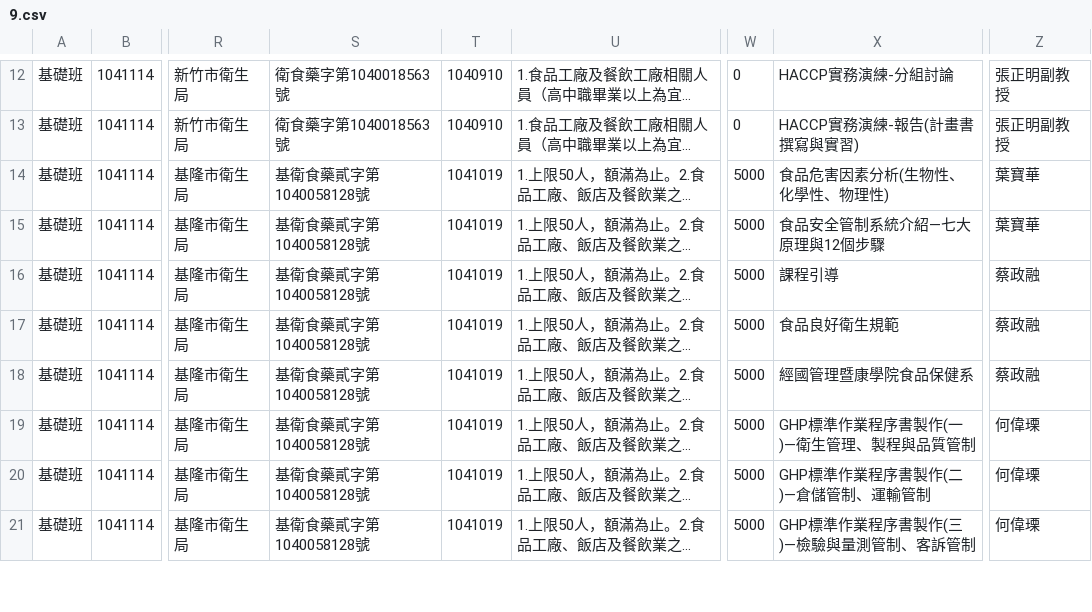
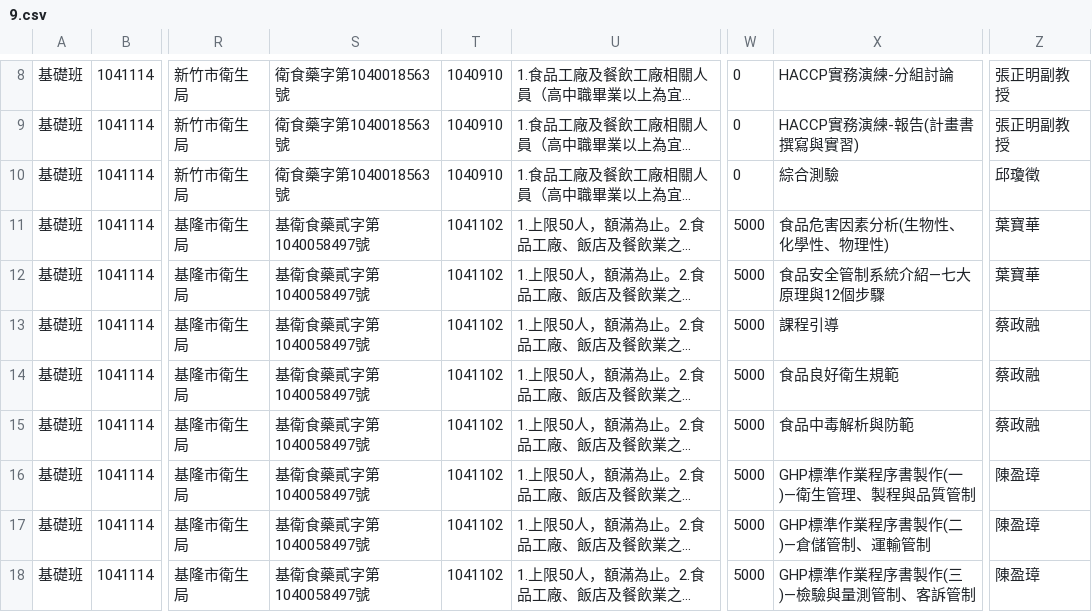
Before and after one commit to kiang/data.fda.gov.tw-list, a CSV file: dataset/9.csv, drawn as a sheet; only a part is shown, gaps mark what is left out; long unchanged cells end in …; addresses are those after the commit; the diff covers the shown part only; the diff names each change by its address in the sheet, - before the commit and + after, or states it on an @@ line.

Commit message:
update datasets @ 2015-11-13 00:55:01

```diff
--- a/dataset/9.csv
+++ b/dataset/9.csv
@@ row 4 moved to row 10: 基礎班 @@
-S11:S18: 基衛食藥貳字第1040058128號
+S11:S18: 基衛食藥貳字第1040058497號
-T11:T18: 1041019
+T11:T18: 1041102
-X15: 經國管理暨康學院食品保健系
+X15: 食品中毒解析與防範
-Z16:Z18: 何偉瑮
+Z16:Z18: 陳盈璋
```
Also changed, not shown: 3 removed rows and 19 edited cells elsewhere in this file, dataset/56.csv, list.csv, 2 other files.
